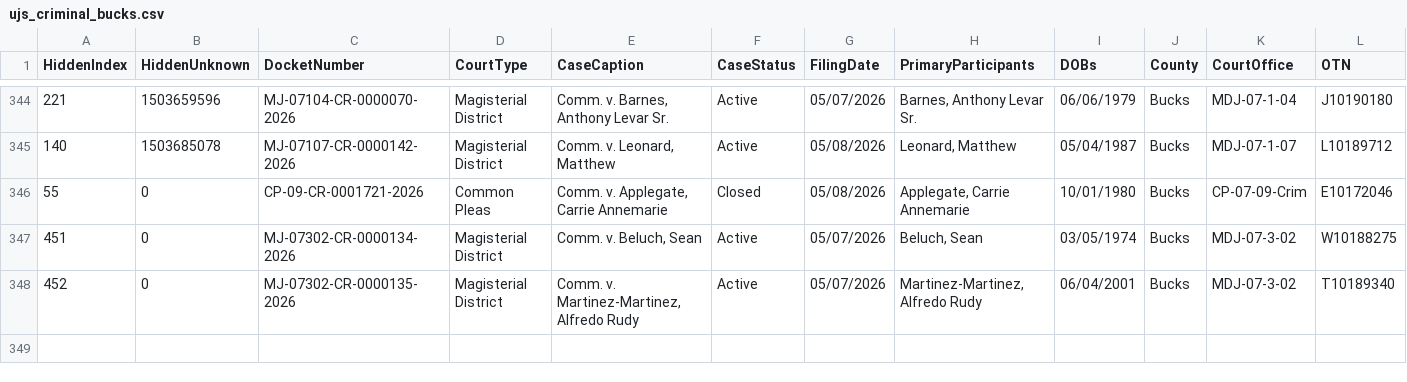
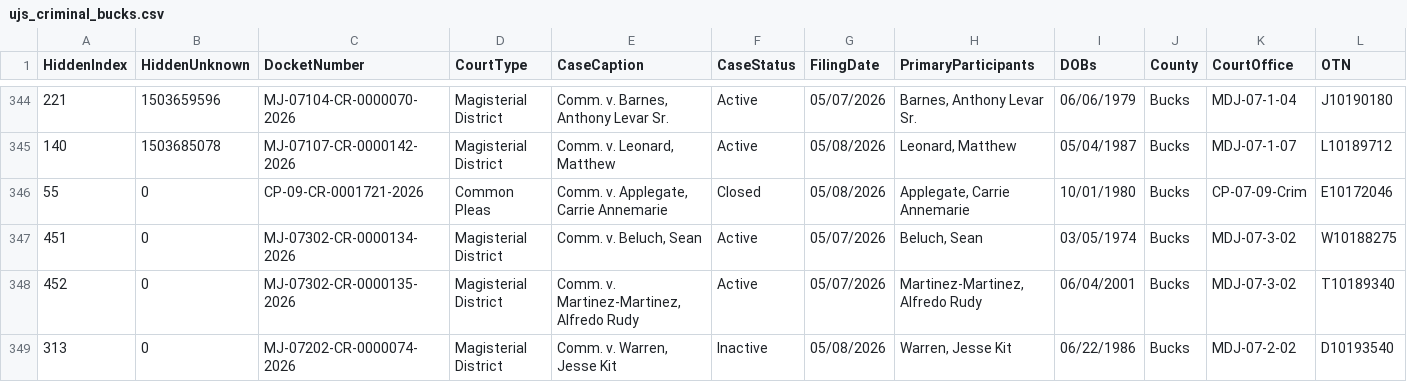
Before and after one commit to CUlleryUSATRepos/BucksCriminalUJSScrapeRepo, a CSV file: docs/data/ujs_criminal_bucks.csv, drawn as a sheet; only a part is shown, gaps mark what is left out; rows hold the shown columns only; the diff names each change by its address in the sheet, - before the commit and + after, or states it on an @@ line.

Commit message:
Daily UJS data update

```diff
--- a/docs/data/ujs_criminal_bucks.csv
+++ b/docs/data/ujs_criminal_bucks.csv
+row 349: 313 | 0 | MJ-07202-CR-0000074-2026 | Magisterial District | Comm. v. Warren, Jesse Kit | Inactive | 05/08/2026 | Warren, Jesse Kit | 06/22/1986 | Bucks | MDJ-07-2-02 | D10193540
```
Also changed, not shown: ujs_criminal_bucks.csv.
